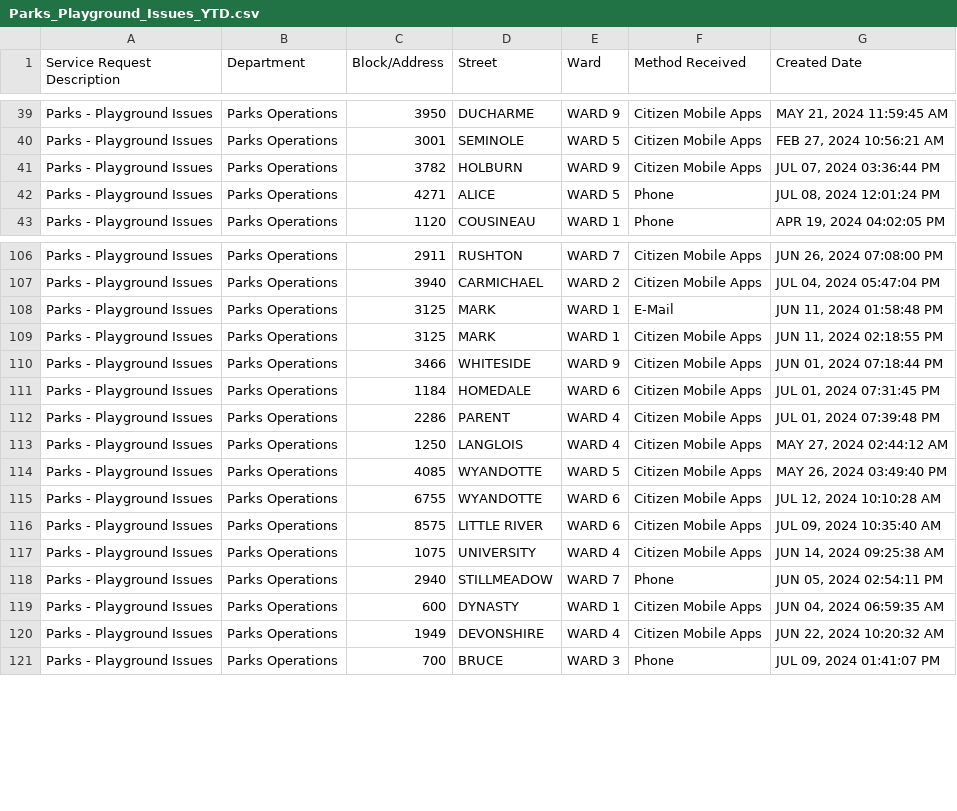
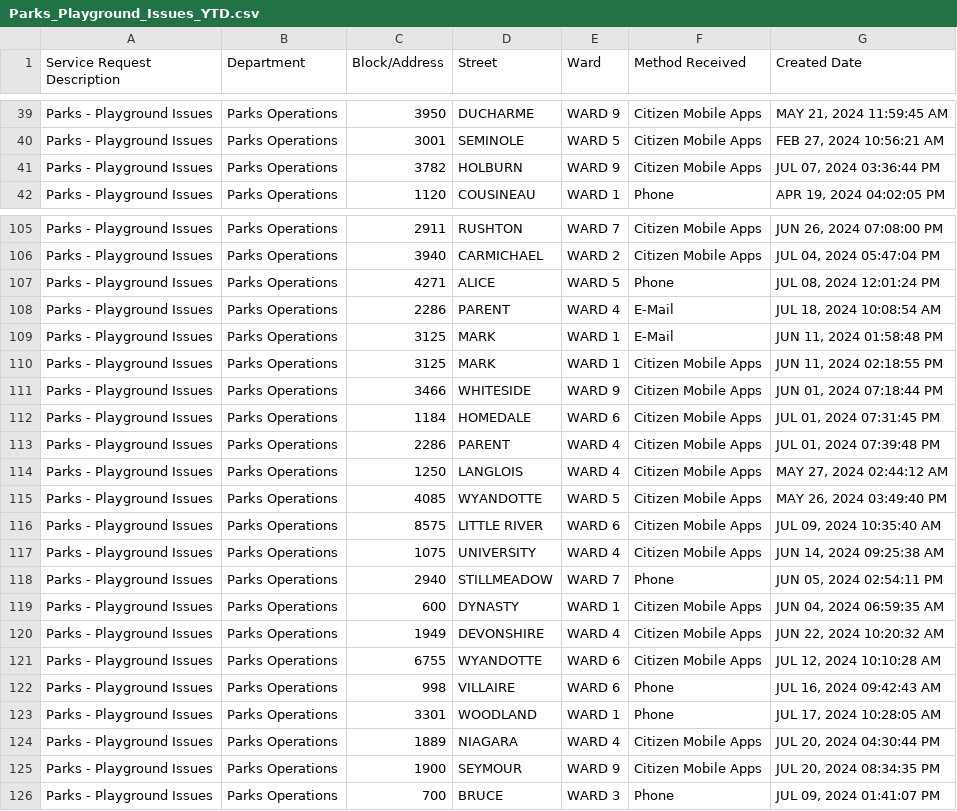
Before and after one commit to dntiontk/windsor-opendata, a CSV file: raw/parks-and-trails/Parks_Playground_Issues_YTD.csv, drawn as a sheet; only a part is shown, gaps mark what is left out.

```diff
--- a/raw/parks-and-trails/Parks_Playground_Issues_YTD.csv
+++ b/raw/parks-and-trails/Parks_Playground_Issues_YTD.csv
@@ -41,3 +41,2 @@
 "Parks - Playground Issues","Parks Operations","3782","HOLBURN","WARD 9","Citizen Mobile Apps","JUL 07, 2024 03:36:44 PM"
-"Parks - Playground Issues","Parks Operations","4271","ALICE","WARD 5","Phone","JUL 08, 2024 12:01:24 PM"
 "Parks - Playground Issues","Parks Operations","1120","COUSINEAU","WARD 1","Phone","APR 19, 2024 04:02:05 PM"
@@ -107,2 +106,4 @@
 "Parks - Playground Issues","Parks Operations","3940","CARMICHAEL","WARD 2","Citizen Mobile Apps","JUL 04, 2024 05:47:04 PM"
+"Parks - Playground Issues","Parks Operations","4271","ALICE","WARD 5","Phone","JUL 08, 2024 12:01:24 PM"
+"Parks - Playground Issues","Parks Operations","2286","PARENT","WARD 4","E-Mail","JUL 18, 2024 10:08:54 AM"
 "Parks - Playground Issues","Parks Operations","3125","MARK","WARD 1","E-Mail","JUN 11, 2024 01:58:48 PM"
@@ -114,3 +115,2 @@
 "Parks - Playground Issues","Parks Operations","4085","WYANDOTTE","WARD 5","Citizen Mobile Apps","MAY 26, 2024 03:49:40 PM"
-"Parks - Playground Issues","Parks Operations","6755","WYANDOTTE","WARD 6","Citizen Mobile Apps","JUL 12, 2024 10:10:28 AM"
 "Parks - Playground Issues","Parks Operations","8575","LITTLE RIVER","WARD 6","Citizen Mobile Apps","JUL 09, 2024 10:35:40 AM"
@@ -120,2 +120,7 @@
 "Parks - Playground Issues","Parks Operations","1949","DEVONSHIRE","WARD 4","Citizen Mobile Apps","JUN 22, 2024 10:20:32 AM"
+"Parks - Playground Issues","Parks Operations","6755","WYANDOTTE","WARD 6","Citizen Mobile Apps","JUL 12, 2024 10:10:28 AM"
+"Parks - Playground Issues","Parks Operations","998","VILLAIRE","WARD 6","Phone","JUL 16, 2024 09:42:43 AM"
+"Parks - Playground Issues","Parks Operations","3301","WOODLAND","WARD 1","Phone","JUL 17, 2024 10:28:05 AM"
+"Parks - Playground Issues","Parks Operations","1889","NIAGARA","WARD 4","Citizen Mobile Apps","JUL 20, 2024 04:30:44 PM"
+"Parks - Playground Issues","Parks Operations","1900","SEYMOUR","WARD 9","Citizen Mobile Apps","JUL 20, 2024 08:34:35 PM"
 "Parks - Playground Issues","Parks Operations","700","BRUCE","WARD 3","Phone","JUL 09, 2024 01:41:07 PM"
```
Also changed, not shown: raw/alley-repair-flooding/Alley_Repair_Flooding_YTD.csv, raw/fence-hedge-concerns/Fence_Hedge_Concerns_YTD.csv, 2 other files.
